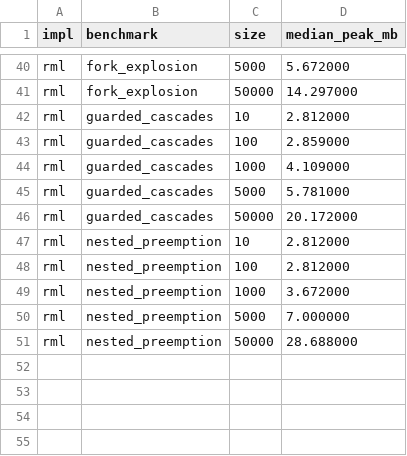
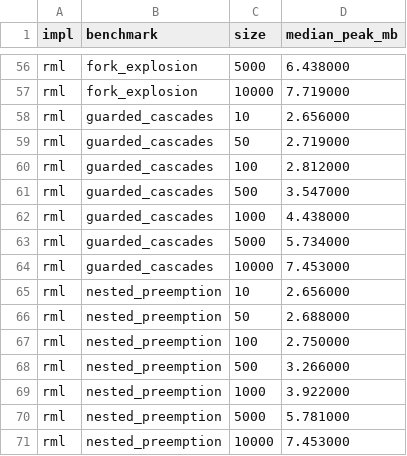
Before and after one commit to DabrowskiFr/tempo, a CSV file: benchmarks_ppdp/data/processed/reference-median-memory.csv, drawn as a sheet; only a part is shown, gaps mark what is left out; addresses are those after the commit; the diff covers the shown part only; the diff names each change by its address in the sheet, - before the commit and + after, or states it on an @@ line.

```diff
--- a/benchmarks_ppdp/data/processed/reference-median-memory.csv
+++ b/benchmarks_ppdp/data/processed/reference-median-memory.csv
-D56 (median_peak_mb): 5.672000
+D56 (median_peak_mb): 6.438000
-C57 (size): 50000
+C57 (size): 10000
-D57 (median_peak_mb): 14.297000
+D57 (median_peak_mb): 7.719000
-D58 (median_peak_mb): 2.812000
+D58 (median_peak_mb): 2.656000
+row 59: rml | guarded_cascades | 50 | 2.719000
-D60 (median_peak_mb): 2.859000
+D60 (median_peak_mb): 2.812000
+row 61: rml | guarded_cascades | 500 | 3.547000
-D62 (median_peak_mb): 4.109000
+D62 (median_peak_mb): 4.438000
-D63 (median_peak_mb): 5.781000
+D63 (median_peak_mb): 5.734000
-C64 (size): 50000
+C64 (size): 10000
-D64 (median_peak_mb): 20.172000
+D64 (median_peak_mb): 7.453000
-D65 (median_peak_mb): 2.812000
+D65 (median_peak_mb): 2.656000
+row 66: rml | nested_preemption | 50 | 2.688000
-D67 (median_peak_mb): 2.812000
+D67 (median_peak_mb): 2.750000
+row 68: rml | nested_preemption | 500 | 3.266000
-D69 (median_peak_mb): 3.672000
+D69 (median_peak_mb): 3.922000
-D70 (median_peak_mb): 7.000000
+D70 (median_peak_mb): 5.781000
-C71 (size): 50000
+C71 (size): 10000
-D71 (median_peak_mb): 28.688000
+D71 (median_peak_mb): 7.453000
```
Also changed, not shown: 16 added rows and 45 edited cells elsewhere in this file, benchmarks_ppdp/data/processed/reference-dispersion-n5000.csv, benchmarks_ppdp/data/processed/reference-median-full.csv, 14 other files.
